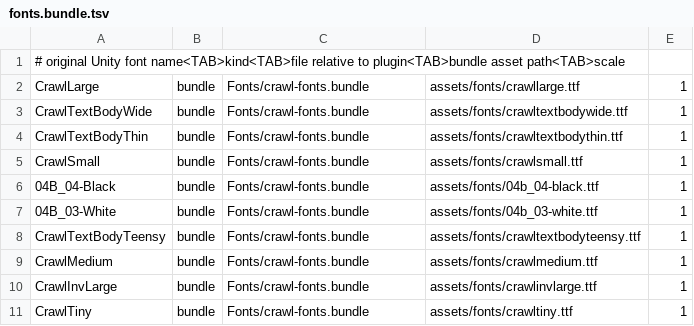
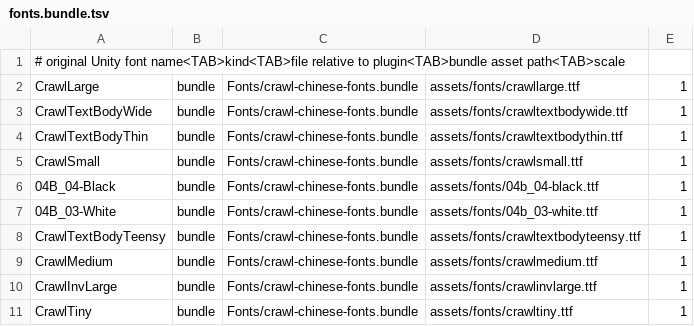
Before and after one commit to reallzevirtual/CrawlLocalization, a TSV file: FontBundleProject/fonts.bundle.tsv, drawn as a sheet.

Commit message:
Rename Chinese font bundle and include both fonts in every release package

```diff
--- a/FontBundleProject/fonts.bundle.tsv
+++ b/FontBundleProject/fonts.bundle.tsv
@@ -1,11 +1,11 @@
 # original Unity font name<TAB>kind<TAB>file relative to plugin<TAB>bundle asset path<TAB>scale
-CrawlLarge	bundle	Fonts/crawl-fonts.bundle	assets/fonts/crawllarge.ttf	1
-CrawlTextBodyWide	bundle	Fonts/crawl-fonts.bundle	assets/fonts/crawltextbodywide.ttf	1
-CrawlTextBodyThin	bundle	Fonts/crawl-fonts.bundle	assets/fonts/crawltextbodythin.ttf	1
-CrawlSmall	bundle	Fonts/crawl-fonts.bundle	assets/fonts/crawlsmall.ttf	1
-04B_04-Black	bundle	Fonts/crawl-fonts.bundle	assets/fonts/04b_04-black.ttf	1
-04B_03-White	bundle	Fonts/crawl-fonts.bundle	assets/fonts/04b_03-white.ttf	1
-CrawlTextBodyTeensy	bundle	Fonts/crawl-fonts.bundle	assets/fonts/crawltextbodyteensy.ttf	1
-CrawlMedium	bundle	Fonts/crawl-fonts.bundle	assets/fonts/crawlmedium.ttf	1
-CrawlInvLarge	bundle	Fonts/crawl-fonts.bundle	assets/fonts/crawlinvlarge.ttf	1
-CrawlTiny	bundle	Fonts/crawl-fonts.bundle	assets/fonts/crawltiny.ttf	1
+CrawlLarge	bundle	Fonts/crawl-chinese-fonts.bundle	assets/fonts/crawllarge.ttf	1
+CrawlTextBodyWide	bundle	Fonts/crawl-chinese-fonts.bundle	assets/fonts/crawltextbodywide.ttf	1
+CrawlTextBodyThin	bundle	Fonts/crawl-chinese-fonts.bundle	assets/fonts/crawltextbodythin.ttf	1
+CrawlSmall	bundle	Fonts/crawl-chinese-fonts.bundle	assets/fonts/crawlsmall.ttf	1
+04B_04-Black	bundle	Fonts/crawl-chinese-fonts.bundle	assets/fonts/04b_04-black.ttf	1
+04B_03-White	bundle	Fonts/crawl-chinese-fonts.bundle	assets/fonts/04b_03-white.ttf	1
+CrawlTextBodyTeensy	bundle	Fonts/crawl-chinese-fonts.bundle	assets/fonts/crawltextbodyteensy.ttf	1
+CrawlMedium	bundle	Fonts/crawl-chinese-fonts.bundle	assets/fonts/crawlmedium.ttf	1
+CrawlInvLarge	bundle	Fonts/crawl-chinese-fonts.bundle	assets/fonts/crawlinvlarge.ttf	1
+CrawlTiny	bundle	Fonts/crawl-chinese-fonts.bundle	assets/fonts/crawltiny.ttf	1
```
Also changed, not shown: Languages/zh-Hans/fonts.tsv, 18 other files.
